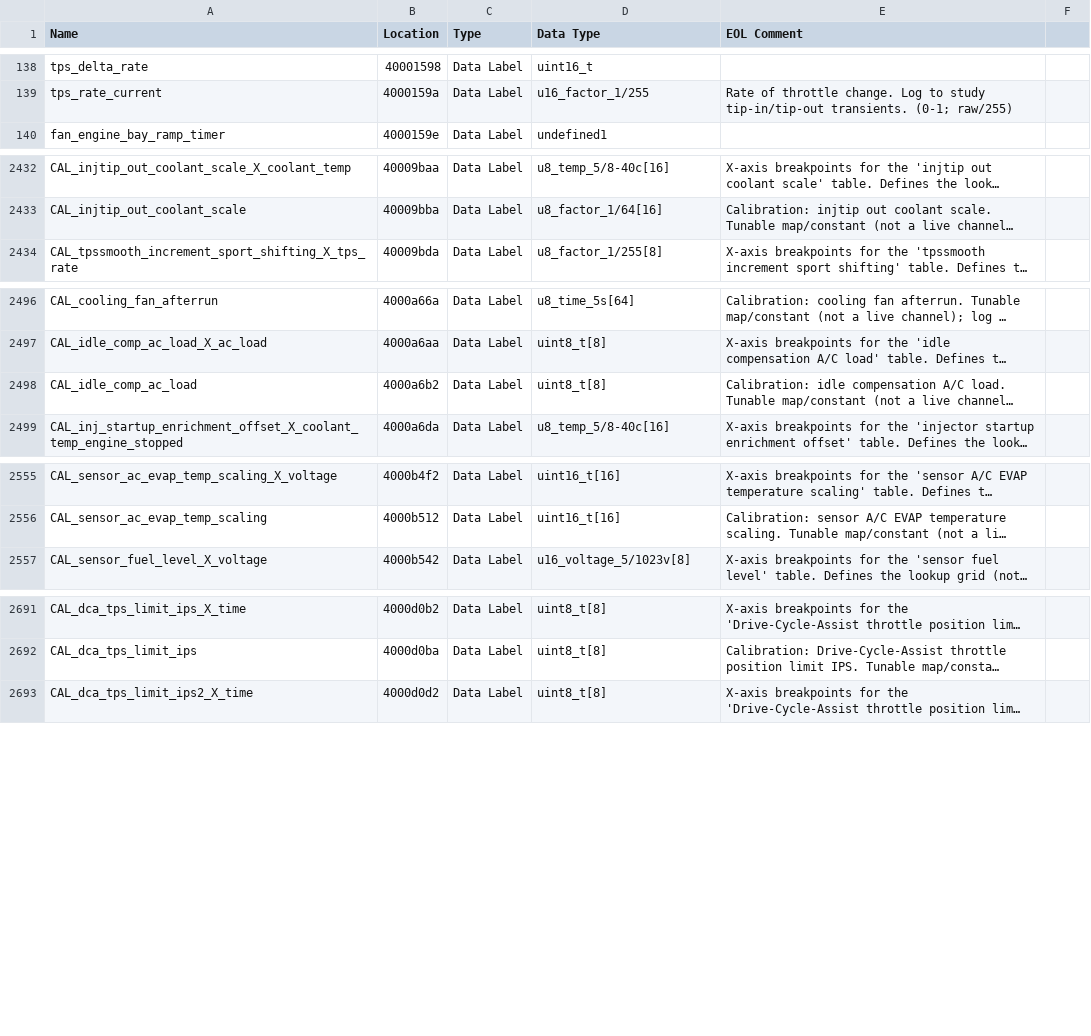
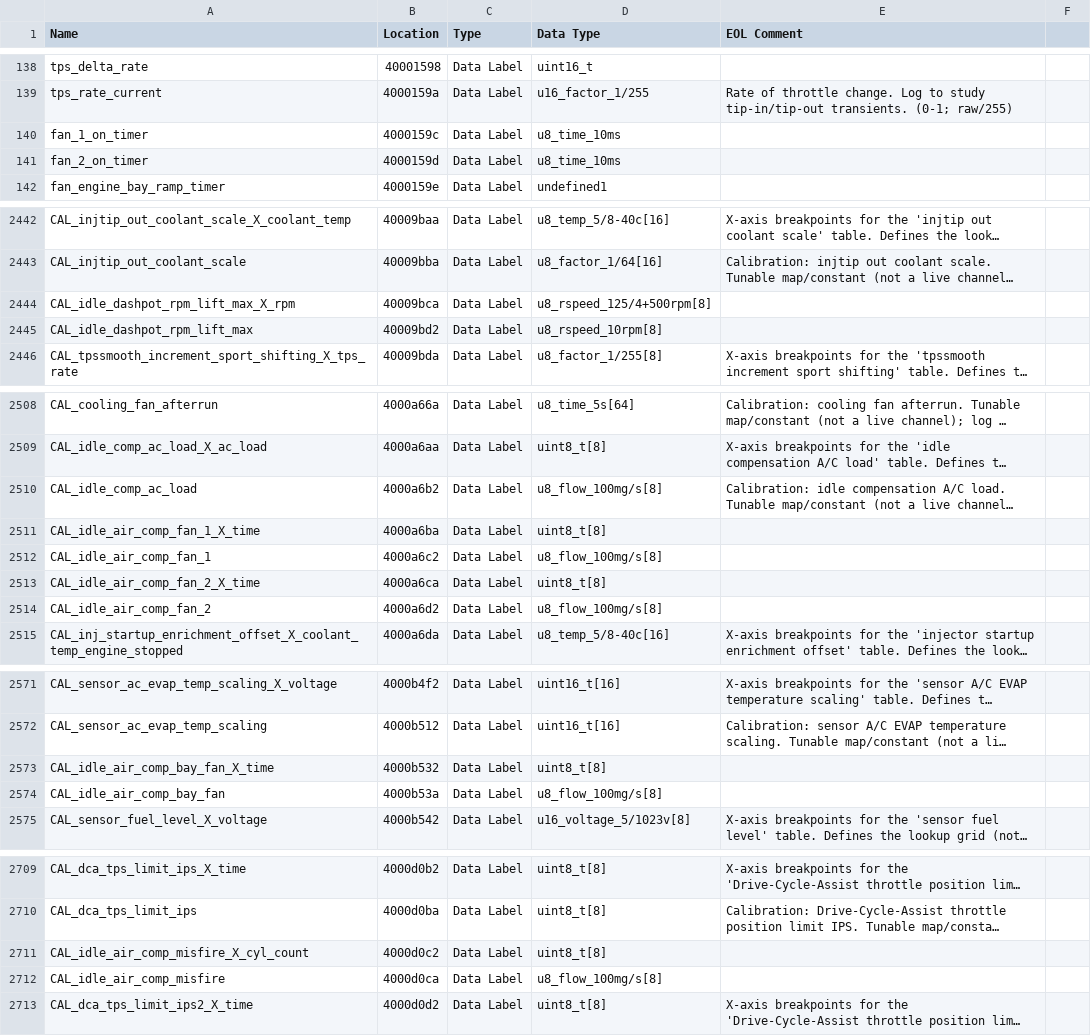
Before and after one commit to donour/LotusECMLogger, a CSV file: LotusECMLogger/config/highSpeedLogger/database/B13200091.csv, drawn as a sheet; only a part is shown, gaps mark what is left out; long unchanged cells end in …; addresses are those after the commit; the diff covers the shown part only; the diff names each change by its address in the sheet, - before the commit and + after, or states it on an @@ line.

```diff
--- a/LotusECMLogger/config/highSpeedLogger/database/B13200091.csv
+++ b/LotusECMLogger/config/highSpeedLogger/database/B13200091.csv
+row 140: fan_1_on_timer | 4000159c | Data Label | u8_time_10ms
+row 141: fan_2_on_timer | 4000159d | Data Label | u8_time_10ms
+row 2444: CAL_idle_dashpot_rpm_lift_max_X_rpm | 40009bca | Data Label | u8_rspeed_125/4+500rpm[8]
+row 2445: CAL_idle_dashpot_rpm_lift_max | 40009bd2 | Data Label | u8_rspeed_10rpm[8]
-D2510 (Data Type): uint8_t[8]
+D2510 (Data Type): u8_flow_100mg/s[8]
+row 2511: CAL_idle_air_comp_fan_1_X_time | 4000a6ba | Data Label | uint8_t[8]
+row 2512: CAL_idle_air_comp_fan_1 | 4000a6c2 | Data Label | u8_flow_100mg/s[8]
+row 2513: CAL_idle_air_comp_fan_2_X_time | 4000a6ca | Data Label | uint8_t[8]
+row 2514: CAL_idle_air_comp_fan_2 | 4000a6d2 | Data Label | u8_flow_100mg/s[8]
+row 2573: CAL_idle_air_comp_bay_fan_X_time | 4000b532 | Data Label | uint8_t[8]
+row 2574: CAL_idle_air_comp_bay_fan | 4000b53a | Data Label | u8_flow_100mg/s[8]
+row 2711: CAL_idle_air_comp_misfire_X_cyl_count | 4000d0c2 | Data Label | uint8_t[8]
+row 2712: CAL_idle_air_comp_misfire | 4000d0ca | Data Label | u8_flow_100mg/s[8]
```
Also changed, not shown: 10 added rows, 2 removed rows and 49 edited cells elsewhere in this file.
